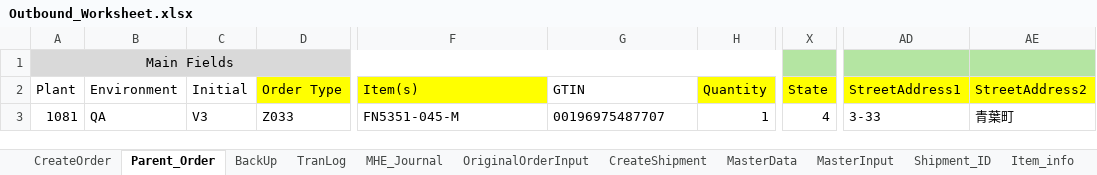
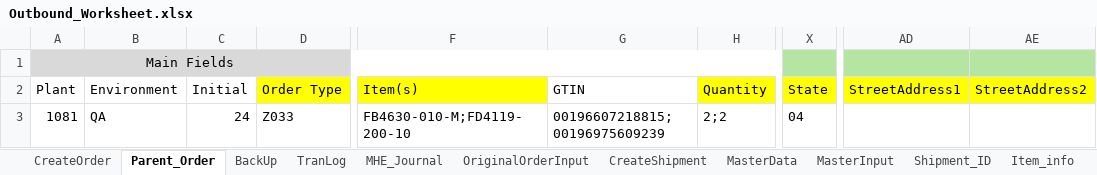
Before and after one commit to Vino0585/Nike, an Excel workbook: J30/Input_files/Outbound_Worksheet.xlsx, sheet Parent_Order, drawn as a sheet; only a part is shown, gaps mark what is left out; values as stored, in another font and other column widths than the file's, no borders; the diff names each change by its address in the sheet, - before the commit and + after, or states it on an @@ line.

```diff
--- a/J30/Input_files/Outbound_Worksheet.xlsx (sheet Parent_Order)
+++ b/J30/Input_files/Outbound_Worksheet.xlsx (sheet Parent_Order)
-C3 (Initial): V3
+C3 (Initial): 24
-F3 (Item(s)): FN5351-045-M
+F3 (Item(s)): FB4630-010-M;FD4119-200-10
-G3 (GTIN): 00196975487707
+G3 (GTIN): 00196607218815;00196975609239
-H3 (Quantity): 1
+H3 (Quantity): 2;2
-X3 (State): 4
+X3 (State): 04
-AD3 (StreetAddress1): 3-33
+AD3 (StreetAddress1): (empty)
-AE3 (StreetAddress2): 青葉町
+AE3 (StreetAddress2): (empty)
```
Also changed, not shown: sheet BackUp, 1 other file.
